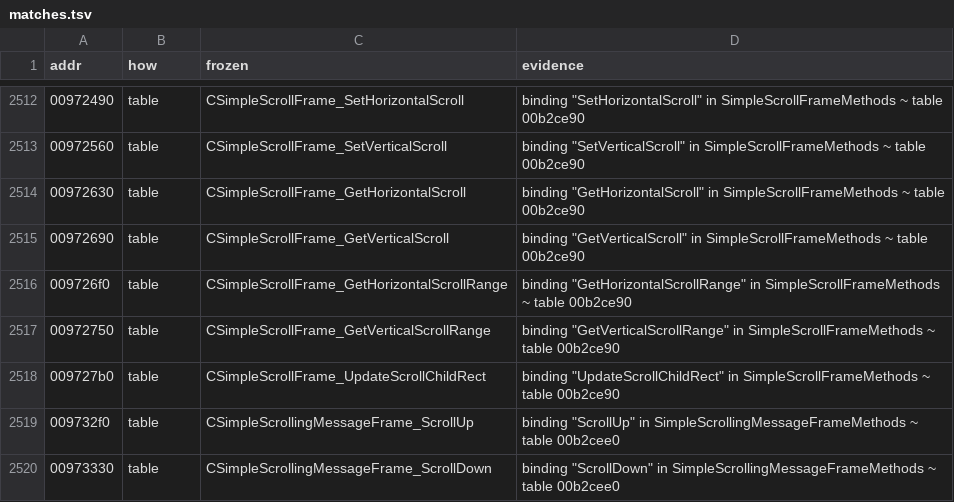
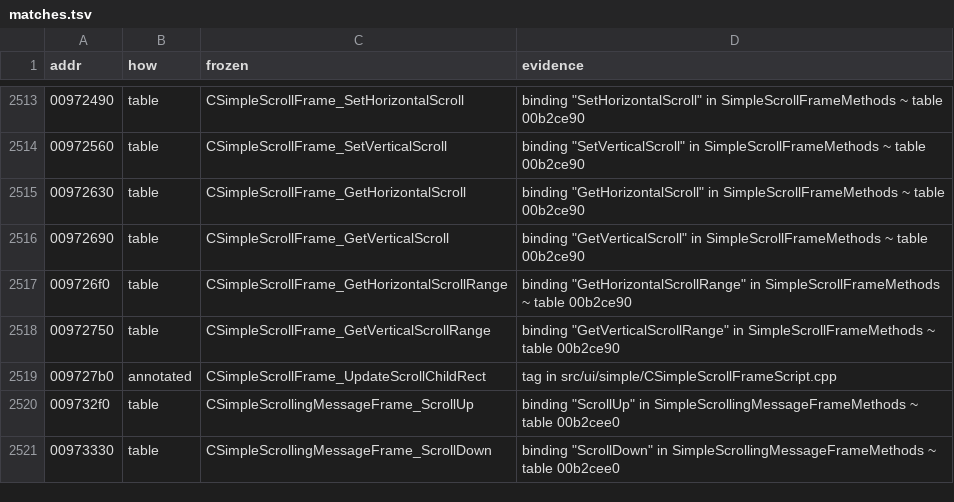
Before and after one commit to zeruth/FrozenClient, a TSV file: tools/recomp/data/matches.tsv, drawn as a sheet; only a part is shown, gaps mark what is left out; the diff covers the shown part only.

```diff
--- a/tools/recomp/data/matches.tsv
+++ b/tools/recomp/data/matches.tsv
@@ -2517,3 +2518,3 @@ addr	how	frozen	evidence
 00972750	table	CSimpleScrollFrame_GetVerticalScrollRange	binding "GetVerticalScrollRange" in SimpleScrollFrameMethods ~ table 00b2ce90
-009727b0	table	CSimpleScrollFrame_UpdateScrollChildRect	binding "UpdateScrollChildRect" in SimpleScrollFrameMethods ~ table 00b2ce90
+009727b0	annotated	CSimpleScrollFrame_UpdateScrollChildRect	tag in src/ui/simple/CSimpleScrollFrameScript.cpp
 009732f0	table	CSimpleScrollingMessageFrame_ScrollUp	binding "ScrollUp" in SimpleScrollingMessageFrameMethods ~ table 00b2cee0
```
Also changed, not shown: 1 added row and 12 edited cells elsewhere in this file, 12 other files.
